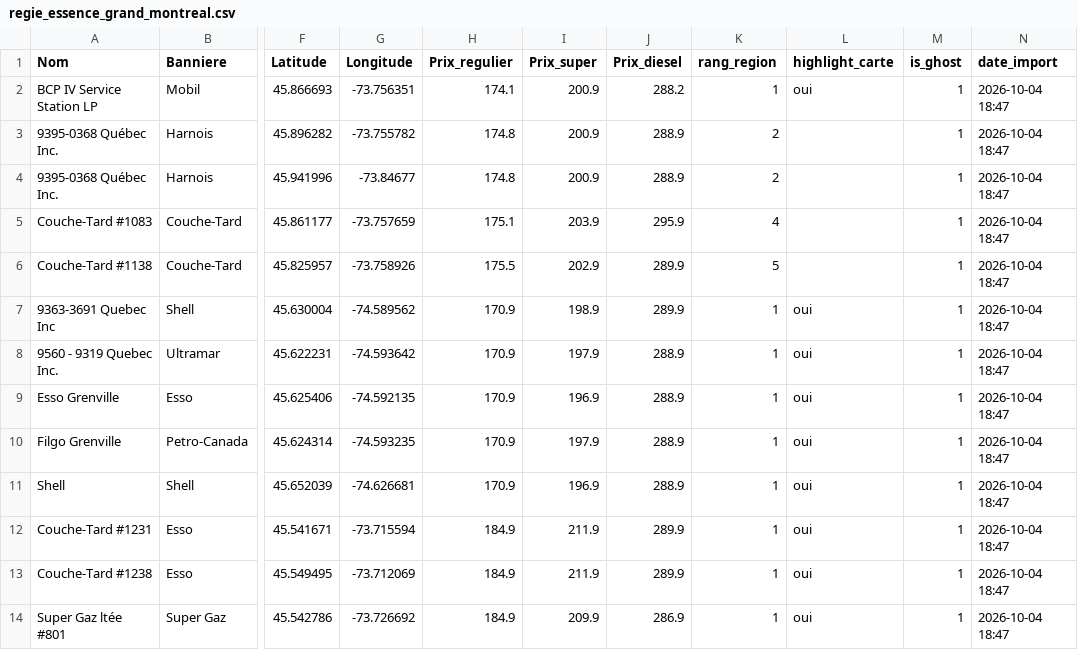
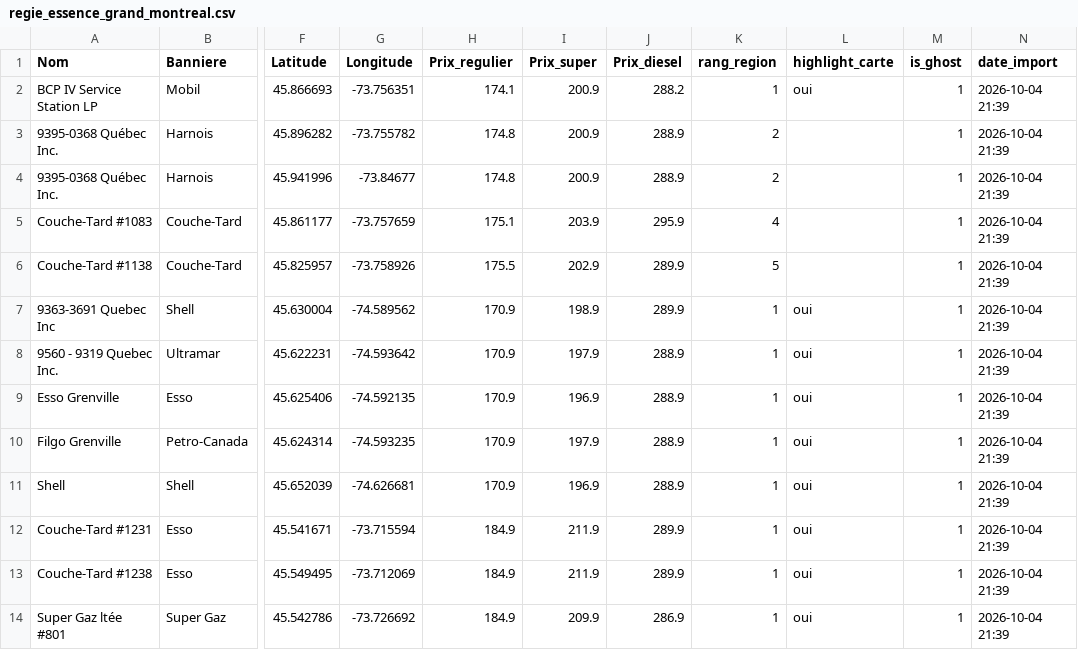
Before and after one commit to emclavel/regie-essence-quebec-data, a CSV file: data/regie_essence_grand_montreal.csv, drawn as a sheet; only a part is shown, gaps mark what is left out; the diff covers the shown part only; the diff names each change by its address in the sheet, - before the commit and + after, or states it on an @@ line.

```diff
--- a/data/regie_essence_grand_montreal.csv
+++ b/data/regie_essence_grand_montreal.csv
-N2:N14 (date_import): 2026-10-04 18:47
+N2:N14 (date_import): 2026-10-04 21:39
```
Also changed, not shown: 1 added row, 1 removed row and 11 edited cells elsewhere in this file, data/regie_essence_estrie.csv, data/regie_essence_mauricie.csv, 3 other files.
